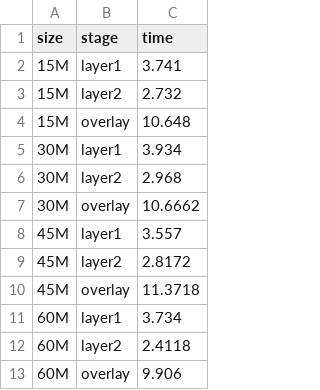
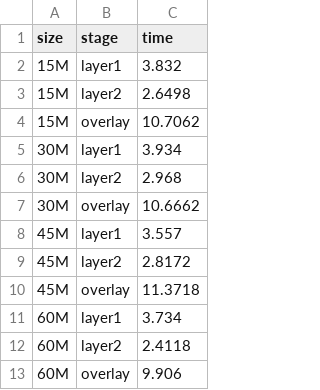
Before and after one commit to aocalderon/RIDIR, a TSV file: Data/CA_scaleup/CA_scaleup.tsv, drawn as a sheet.

```diff
--- a/Data/CA_scaleup/CA_scaleup.tsv
+++ b/Data/CA_scaleup/CA_scaleup.tsv
@@ -1,5 +1,5 @@
 size	stage	time
-15M	layer1	3.741
-15M	layer2	2.732
-15M	overlay	10.648
+15M	layer1	3.832
+15M	layer2	2.6498
+15M	overlay	10.7062
 30M	layer1	3.934
```
Also changed, not shown: Data/GADM_scaleup/GADM_scaleup.tsv, Data/MainUS_scaleup/MainUS_scaleup.tsv, 9 other files.
